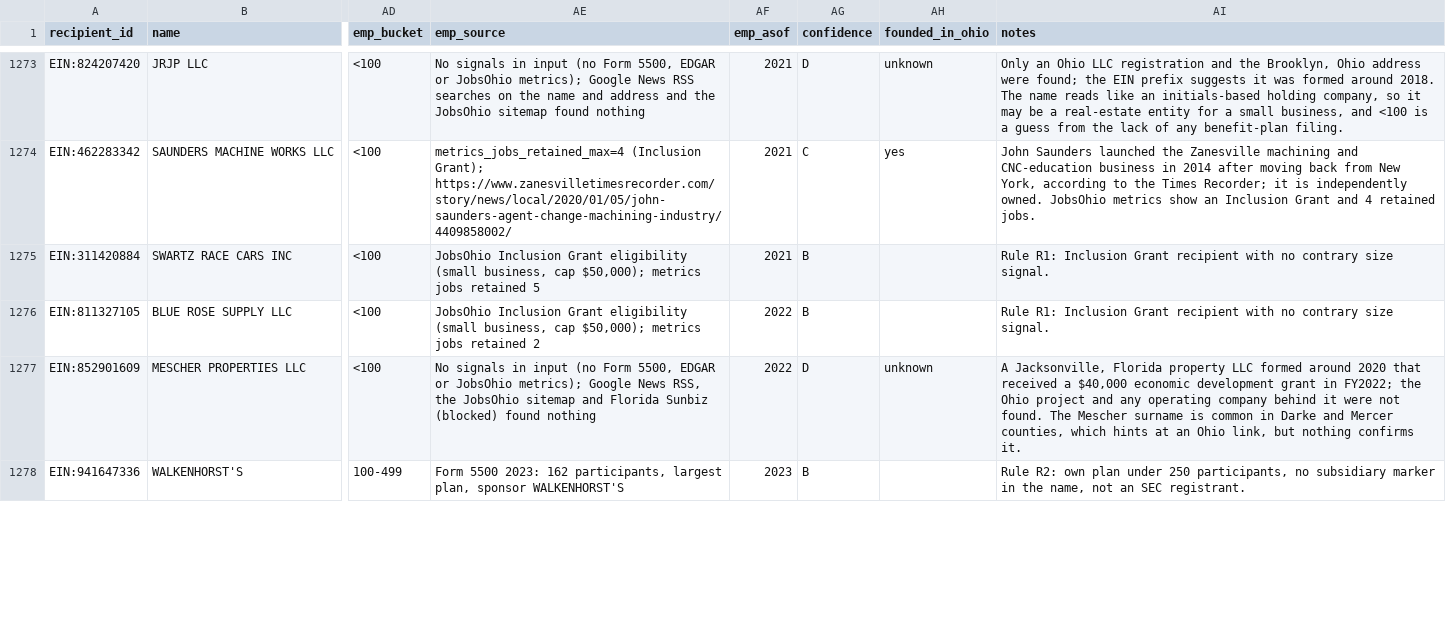
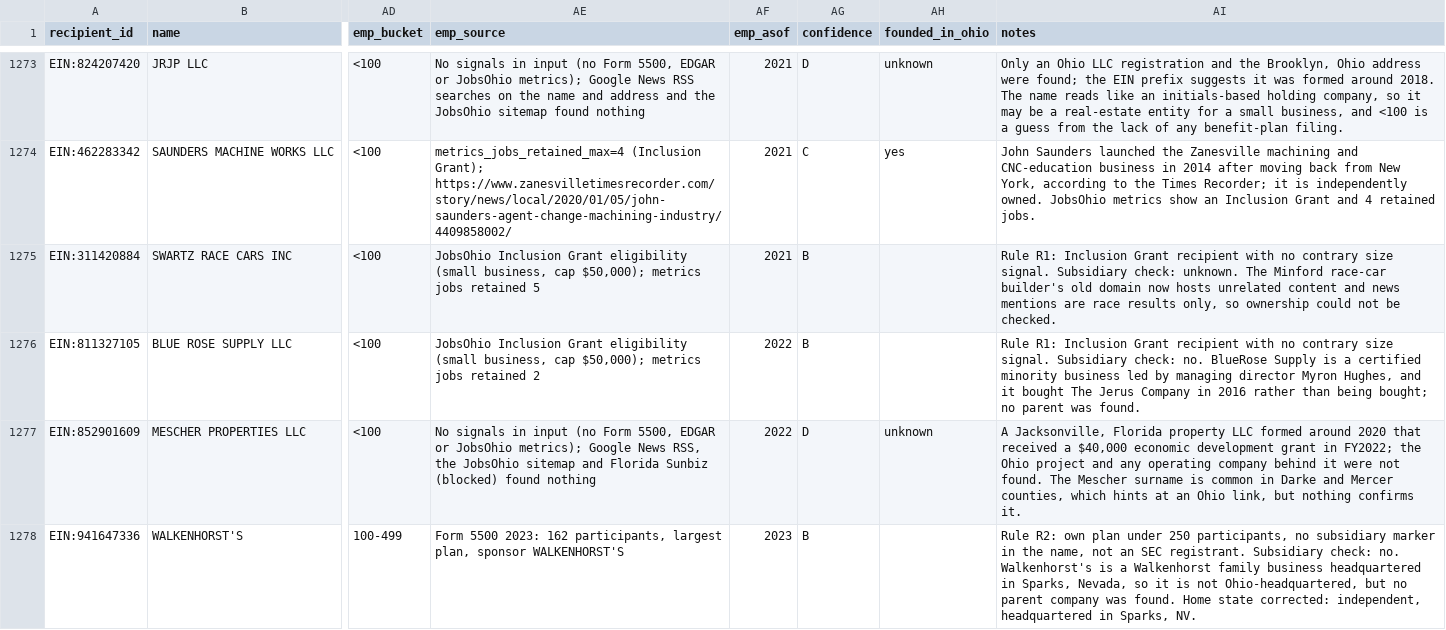
Before and after one commit to Data4ThePeople/JobsOhioSmallBiz, a CSV file: data/parents.csv, drawn as a sheet; only a part is shown, gaps mark what is left out; the diff covers the shown part only; the diff names each change by its address in the sheet, - before the commit and + after, or states it on an @@ line.

```diff
--- a/data/parents.csv
+++ b/data/parents.csv
-AI1275 (notes): …size signal.
+AI1275 (notes): …size signal. Subsidiary check: unknown. The Minford race-car builder's old domain now hosts unrelated content and news mentions are race results only, so ownership could not be checked.
-AI1276 (notes): …size signal.
+AI1276 (notes): …size signal. Subsidiary check: no. BlueRose Supply is a certified minority business led by managing director Myron Hughes, and it bought The Jerus Company in 2016 rather than being bought; no parent was found.
-AI1278 (notes): …SEC registrant.
+AI1278 (notes): …SEC registrant. Subsidiary check: no. Walkenhorst's is a Walkenhorst family business headquartered in Sparks, Nevada, so it is not Ohio-headquartered, but no parent company was found. Home state corrected: independent, headquartered in Sparks, NV.
```
Also changed, not shown: 41 edited cells elsewhere in this file, 4 other files.
